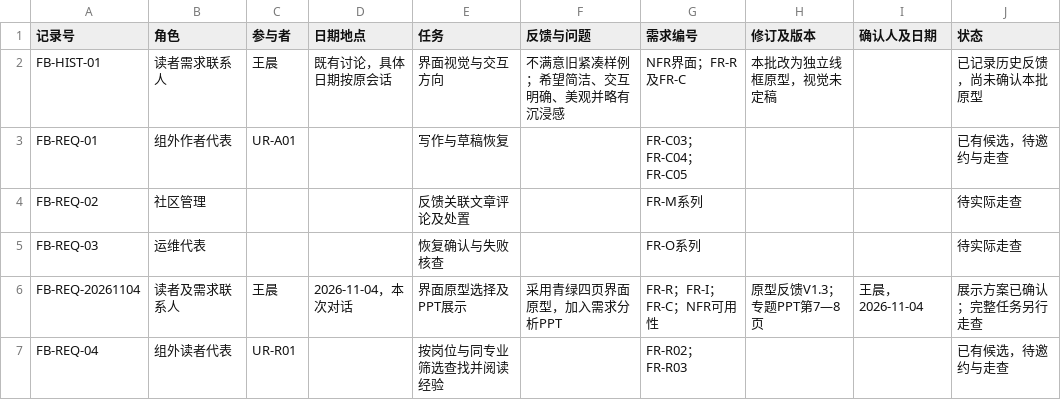
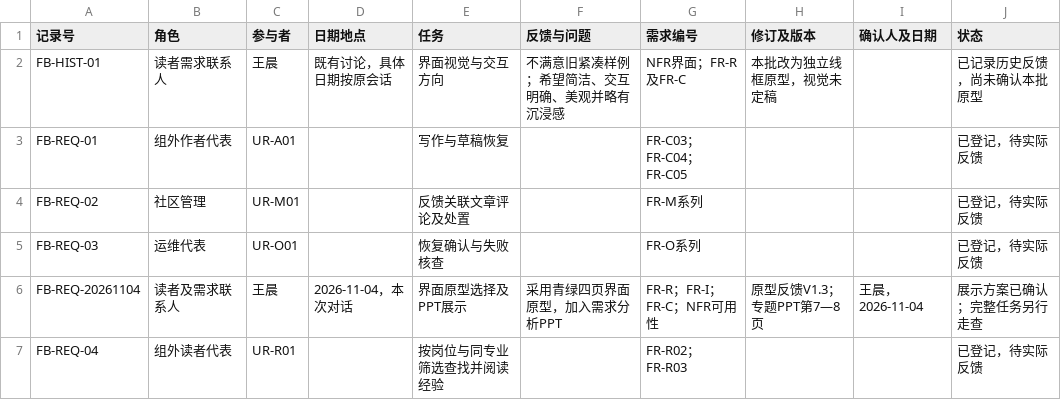
Before and after one commit to jason-bitc/HZCU-CampusHub, a CSV file: docs/project/models/用户代表与反馈登记G04.csv, drawn as a sheet; the diff names each change by its address in the sheet, - before the commit and + after, or states it on an @@ line.

```diff
--- a/docs/project/models/用户代表与反馈登记G04.csv
+++ b/docs/project/models/用户代表与反馈登记G04.csv
-J3 (状态): 已有候选，待邀约与走查
+J3 (状态): 已登记，待实际反馈
-C4 (参与者): (empty)
+C4 (参与者): UR-M01
-J4:J5 (状态): 待实际走查
+J4:J5 (状态): 已登记，待实际反馈
-C5 (参与者): (empty)
+C5 (参与者): UR-O01
-J7 (状态): 已有候选，待邀约与走查
+J7 (状态): 已登记，待实际反馈
```
Also changed, not shown: docs/project/MANIFEST.sha256.csv, docs/project/models/用户任务走查与修改确认填写表G04.csv, 10 other files.
